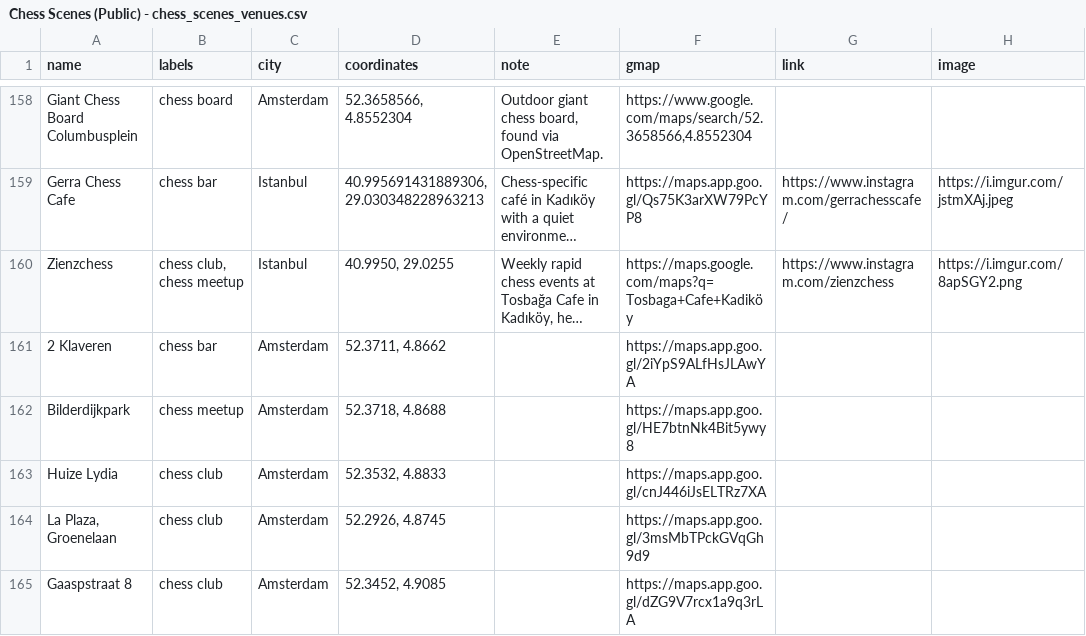
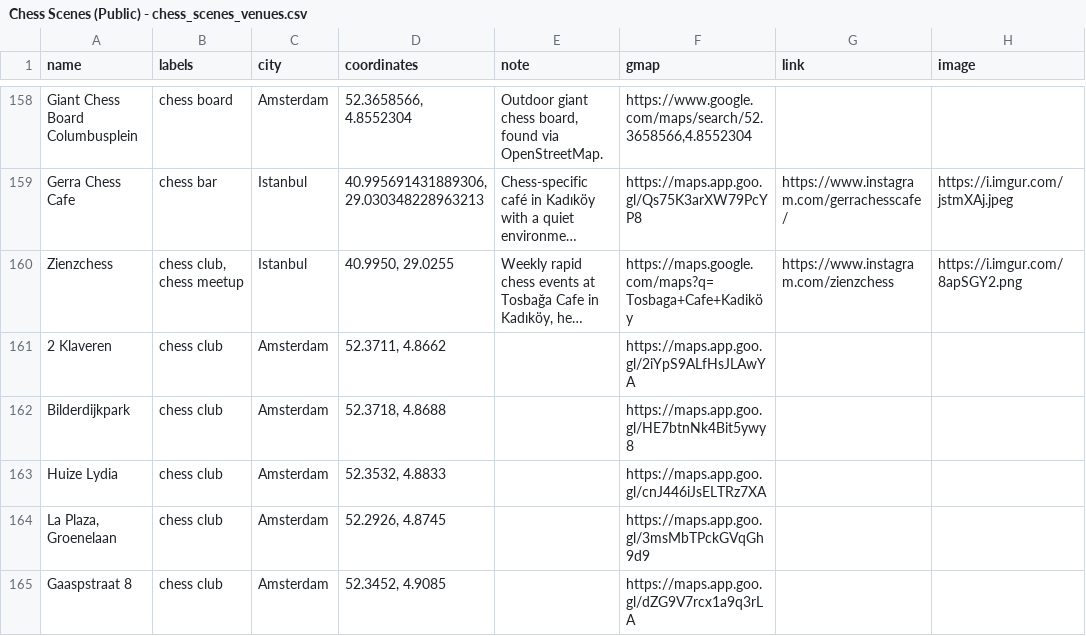
Before and after one commit to harman28/chessscenes, a CSV file: Chess Scenes (Public) - chess_scenes_venues.csv, drawn as a sheet; only a part is shown, gaps mark what is left out; long unchanged cells end in …; the diff names each change by its address in the sheet, - before the commit and + after, or states it on an @@ line.

```diff
--- a/Chess Scenes (Public) - chess_scenes_venues.csv
+++ b/Chess Scenes (Public) - chess_scenes_venues.csv
-B161 (labels): chess bar
+B161 (labels): chess club
-B162 (labels): chess meetup
+B162 (labels): chess club
```
Also changed, not shown: 1 other file.
